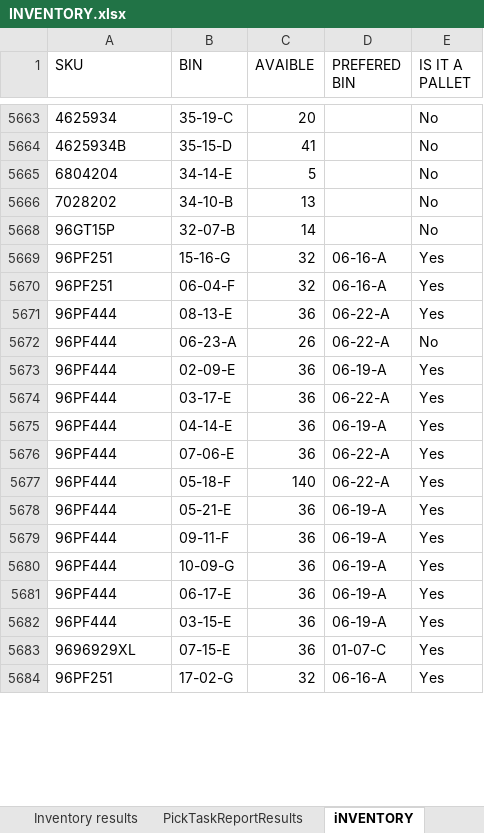
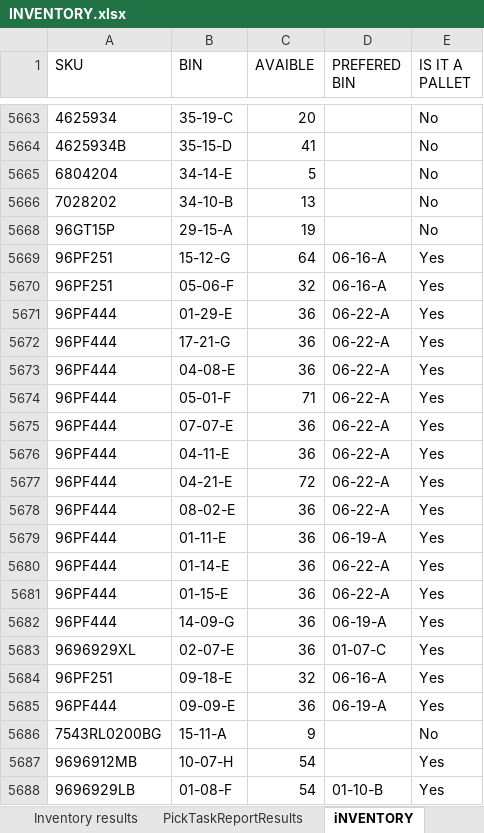
Before and after one commit to pzawadzki1405/github2, an Excel workbook: INVENTORY.xlsx, sheet iNVENTORY, drawn as a sheet; only a part is shown, gaps mark what is left out; the shorter side is filled out with more unchanged rows; values as stored, in another font and other column widths than the file's, no borders; removed rows and columns are numbered as before the commit, all else as after; the diff covers the shown part only; the diff names each change by its address in the sheet, - before the commit and + after, or states it on an @@ line.

```diff
--- a/INVENTORY.xlsx (sheet iNVENTORY)
+++ b/INVENTORY.xlsx (sheet iNVENTORY)
-B5668 (BIN): 32-07-B
+B5668 (BIN): 29-15-A
-C5668 (AVAIBLE): 14
+C5668 (AVAIBLE): 19
@@ row 5669 moved to row 5957: 96PF251 @@
@@ row 5670 moved to row 4797: 96PF251 @@
@@ row 4806 moved to row 5669: 96PF251 @@
@@ row 4793 moved to row 5670: 96PF251 @@
-B5671 (BIN): 08-13-E
+B5671 (BIN): 01-29-E
@@ row 5672 hidden: 96PF444 | 06-23-A | 26 | 06-22-A | No @@
-row 5673: 96PF444 | 02-09-E | 36 | 06-19-A | Yes
-B5672 (BIN): 03-17-E
+B5672 (BIN): 17-21-G
-B5673 (BIN): 04-14-E
+B5673 (BIN): 04-08-E
-D5673 (PREFERED BIN): 06-19-A
+D5673 (PREFERED BIN): 06-22-A
@@ row 5805 moved to row 5674: 96PF444 @@
-B5675 (BIN): 07-06-E
+B5675 (BIN): 07-07-E
-row 5677: 96PF444 | 05-18-F | 140 | 06-22-A | Yes
-B5676 (BIN): 05-21-E
+B5676 (BIN): 04-11-E
-D5676 (PREFERED BIN): 06-19-A
+D5676 (PREFERED BIN): 06-22-A
@@ row 5679 moved to row 5780: 96PF444 @@
@@ row 5680 moved to row 5786: 96PF444 @@
@@ row 5786 moved to row 5677: 96PF444 @@
@@ row 5625 moved to row 5678: 96PF444 @@
-B5679 (BIN): 06-17-E
+B5679 (BIN): 01-11-E
@@ row 5763 moved to row 5680: 96PF444 @@
+row 5681: 96PF444 | 01-15-E | 36 | 06-22-A | Yes
-B5682 (BIN): 03-15-E
+B5682 (BIN): 14-09-G
-row 5683: 9696929XL | 07-15-E | 36 | 01-07-C | Yes
@@ row 2364 moved to row 5683: 9696929XL @@
@@ row 4787 moved to row 5684: 96PF251 @@
@@ row 5912 moved to row 5685: 96PF444 @@
@@ row 5687 unhidden: 9696912MB | 10-07-H | 54 |  | Yes @@
@@ row 5498 moved to row 5688: 9696929LB @@
```
Also changed, not shown: 47 added rows, 45 removed rows, 295 moved rows, 106 hidden or unhidden rows and 268 edited cells elsewhere in this sheet, sheet Inventory results, sheet brudnopis, formulas that keep their value, hidden cells, 4 other files.
